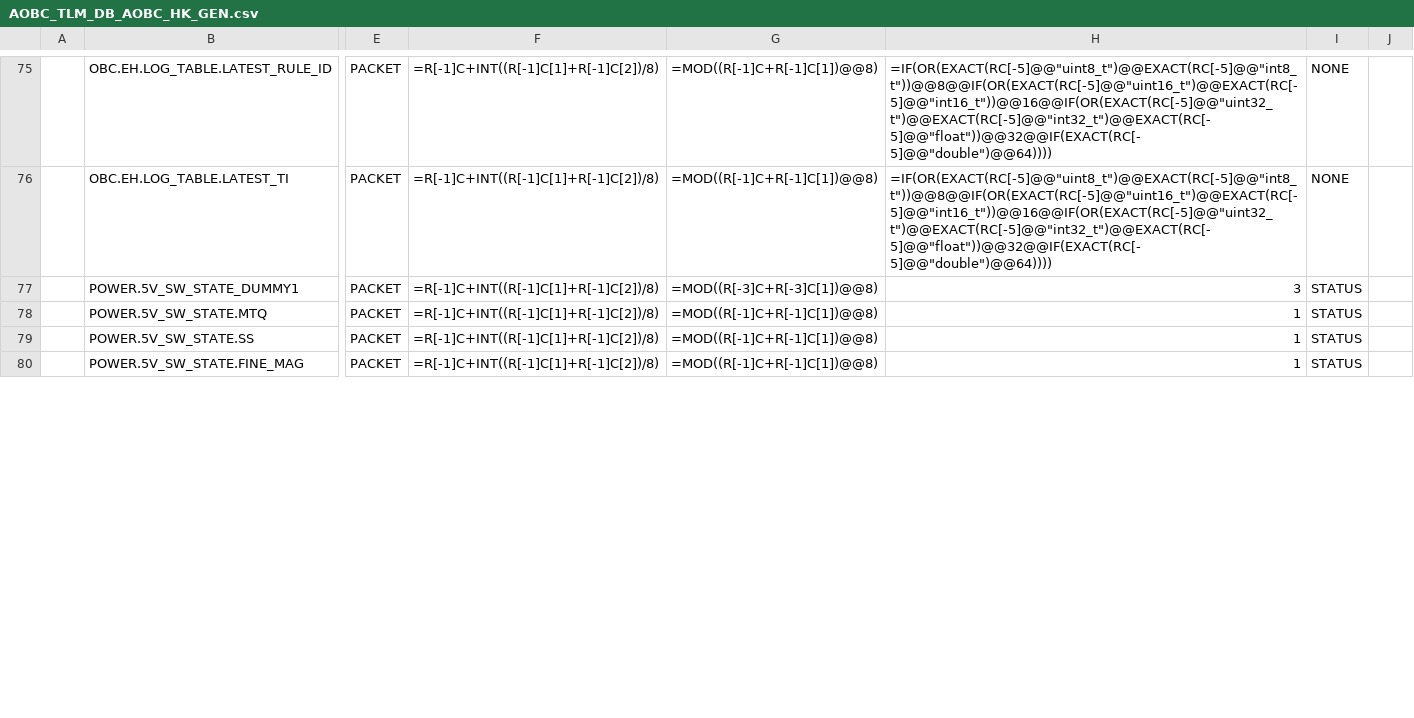
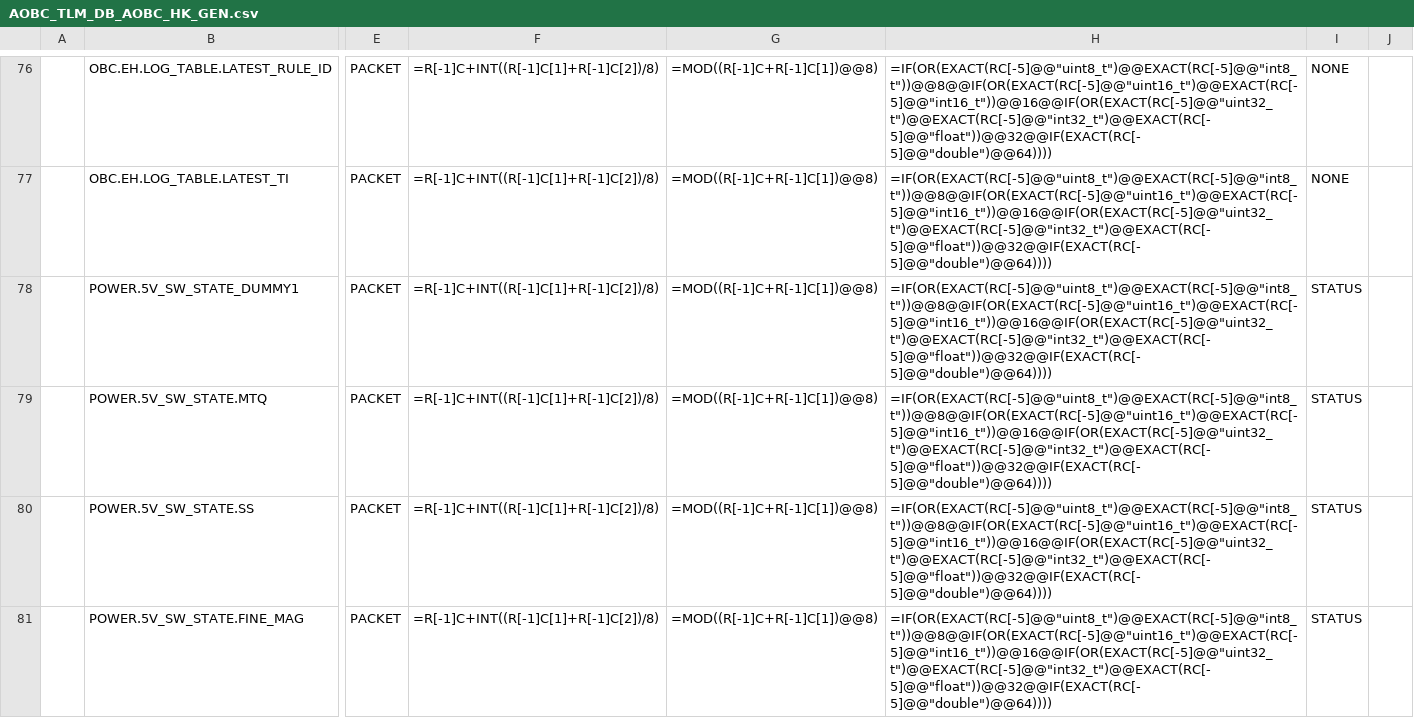
Before and after one commit to ut-issl/c2a-aobc, a CSV file: database/TLM_DB/AOBC_TLM_DB_AOBC_HK_GEN.csv, drawn as a sheet; only a part is shown, gaps mark what is left out; addresses are those after the commit; the diff covers the shown part only; the diff names each change by its address in the sheet, - before the commit and + after, or states it on an @@ line.

```diff
--- a/database/TLM_DB/AOBC_TLM_DB_AOBC_HK_GEN.csv
+++ b/database/TLM_DB/AOBC_TLM_DB_AOBC_HK_GEN.csv
-G78: =MOD((R[-3]C+R[-3]C[1])@@8)
+G78: =MOD((R[-1]C+R[-1]C[1])@@8)
-H78: 3
+H78: =IF(OR(EXACT(RC[-5]@@"uint8_t")@@EXACT(RC[-5]@@"int8_t"))@@8@@IF(OR(EXACT(RC[-5]@@"uint16_t")@@EXACT(RC[-5]@@"int16_t"))@@16@@IF(OR(EXACT(RC[-5]@@"uint32_t")@@EXACT(RC[-5]@@"int32_t")@@EXACT(RC[-5]@@"float"))@@32@@IF(EXACT(RC[-5]@@"double")@@64))))
-H79:H81: 1
+H79:H81: =IF(OR(EXACT(RC[-5]@@"uint8_t")@@EXACT(RC[-5]@@"int8_t"))@@8@@IF(OR(EXACT(RC[-5]@@"uint16_t")@@EXACT(RC[-5]@@"int16_t"))@@16@@IF(OR(EXACT(RC[-5]@@"uint32_t")@@EXACT(RC[-5]@@"int32_t")@@EXACT(RC[-5]@@"float"))@@32@@IF(EXACT(RC[-5]@@"double")@@64))))
```
Also changed, not shown: 1 added row and 9 edited cells elsewhere in this file, database/TLM_DB/calced_data/AOBC_TLM_DB_AOBC_HK_GEN.csv.
